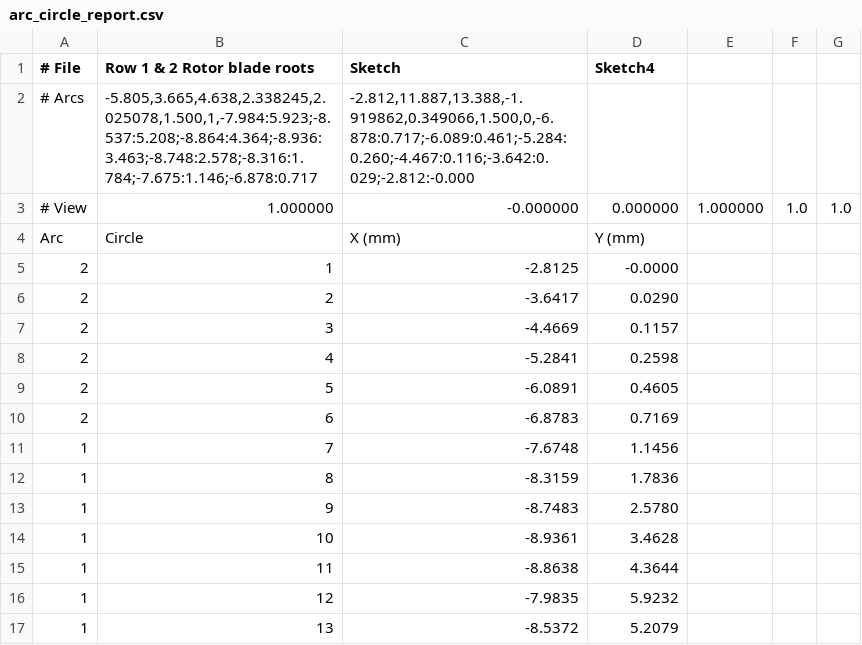
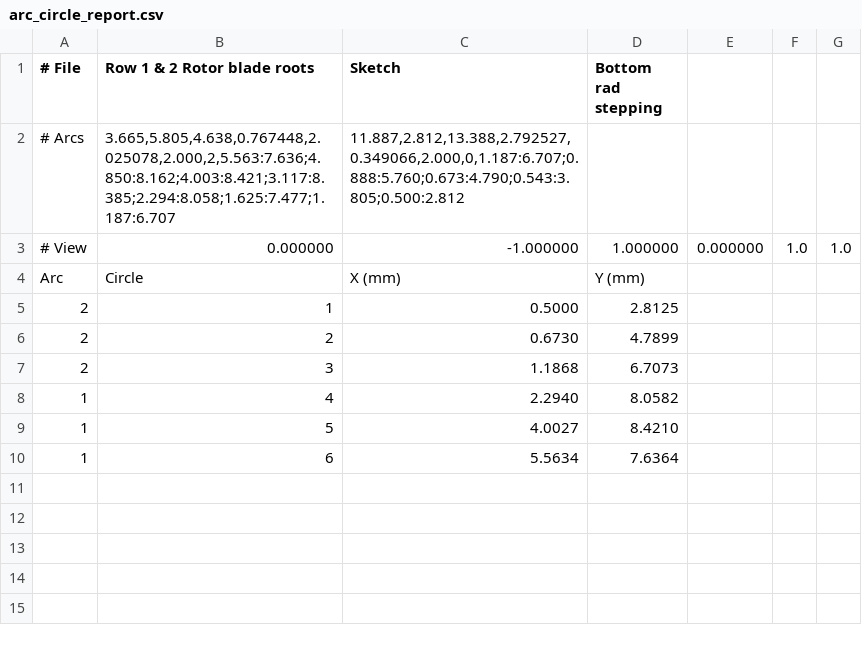
Before and after one commit to mattdennison77/arc-circle-fill, a CSV file: arc_circle_report.csv, drawn as a sheet.

Commit message:
Arc Circle Fill update

```diff
--- a/arc_circle_report.csv
+++ b/arc_circle_report.csv
@@ -1,17 +1,10 @@
-# File,Row 1 & 2 Rotor blade roots,Sketch,Sketch4
-# Arcs,"-5.805,3.665,4.638,2.338245,2.025078,1.500,1,-7.984:5.923;-8.537:5.208;-8.864:4.364;-8.936:3.463;-8.748:2.578;-8.316:1.784;-7.675:1.146;-6.878:0.717","-2.812,11.887,13.388,-1.919862,0.349066,1.500,0,-6.878:0.717;-6.089:0.461;-5.284:0.260;-4.467:0.116;-3.642:0.029;-2.812:-0.000"
-# View,1.000000,-0.000000,0.000000,1.000000,1.0,1.0
+# File,Row 1 & 2 Rotor blade roots,Sketch,Bottom rad stepping
+# Arcs,"3.665,5.805,4.638,0.767448,2.025078,2.000,2,5.563:7.636;4.850:8.162;4.003:8.421;3.117:8.385;2.294:8.058;1.625:7.477;1.187:6.707","11.887,2.812,13.388,2.792527,0.349066,2.000,0,1.187:6.707;0.888:5.760;0.673:4.790;0.543:3.805;0.500:2.812"
+# View,0.000000,-1.000000,1.000000,0.000000,1.0,1.0
 Arc,Circle,X (mm),Y (mm)
-2,1,-2.8125,-0.0000
-2,2,-3.6417,0.0290
-2,3,-4.4669,0.1157
-2,4,-5.2841,0.2598
-2,5,-6.0891,0.4605
-2,6,-6.8783,0.7169
-1,7,-7.6748,1.1456
-1,8,-8.3159,1.7836
-1,9,-8.7483,2.5780
-1,10,-8.9361,3.4628
-1,11,-8.8638,4.3644
-1,12,-7.9835,5.9232
-1,13,-8.5372,5.2079
+2,1,0.5000,2.8125
+2,2,0.6730,4.7899
+2,3,1.1868,6.7073
+1,4,2.2940,8.0582
+1,5,4.0027,8.4210
+1,6,5.5634,7.6364
```
Also changed, not shown: 1 other file.
